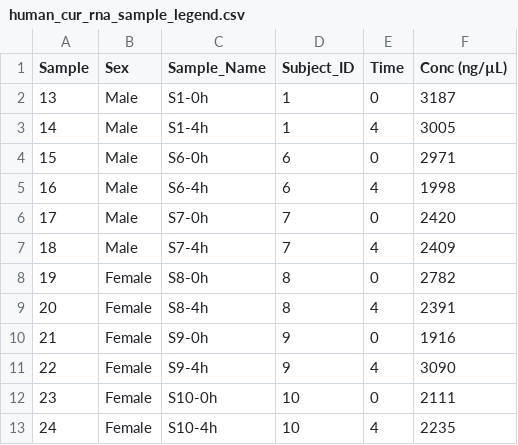
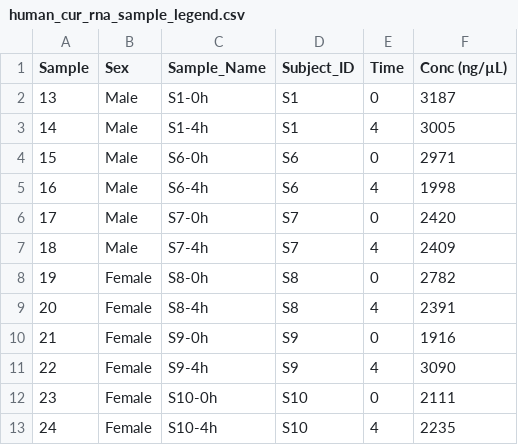
Before and after one commit to KongLabRUSP/human.cur, a CSV file: data/human_cur_rna_sample_legend.csv, drawn as a sheet.

Commit message:
Normalized data and plotted TPM differences (4h - 0h) per subject.

```diff
--- a/data/human_cur_rna_sample_legend.csv
+++ b/data/human_cur_rna_sample_legend.csv
@@ -1,13 +1,13 @@
 Sample  ,Sex,Sample_Name,Subject_ID,Time,Conc (ng/µL)
-13,Male,S1-0h,1,0,3187
-14,Male,S1-4h,1,4,3005
-15,Male,S6-0h,6,0,2971
-16,Male,S6-4h,6,4,1998
-17,Male,S7-0h,7,0,2420
-18,Male,S7-4h,7,4,2409
-19,Female,S8-0h,8,0,2782
-20,Female,S8-4h,8,4,2391
-21,Female,S9-0h,9,0,1916
-22,Female,S9-4h,9,4,3090
-23,Female,S10-0h,10,0,2111
-24,Female,S10-4h,10,4,2235
+13,Male,S1-0h,S1,0,3187
+14,Male,S1-4h,S1,4,3005
+15,Male,S6-0h,S6,0,2971
+16,Male,S6-4h,S6,4,1998
+17,Male,S7-0h,S7,0,2420
+18,Male,S7-4h,S7,4,2409
+19,Female,S8-0h,S8,0,2782
+20,Female,S8-4h,S8,4,2391
+21,Female,S9-0h,S9,0,1916
+22,Female,S9-4h,S9,4,3090
+23,Female,S10-0h,S10,0,2111
+24,Female,S10-4h,S10,4,2235
```
Also changed, not shown: 2 other files.
